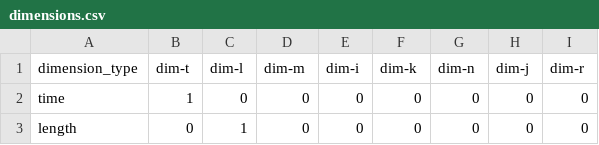
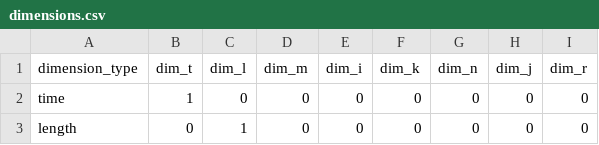
Before and after one commit to bradeneliason/units, a CSV file: data/dimensions.csv, drawn as a sheet; only a part is shown; the diff names each change by its address in the sheet, - before the commit and + after, or states it on an @@ line.

```diff
--- a/data/dimensions.csv
+++ b/data/dimensions.csv
-B1: dim-t
+B1: dim_t
-C1: dim-l
+C1: dim_l
-D1: dim-m
+D1: dim_m
-E1: dim-i
+E1: dim_i
-F1: dim-k
+F1: dim_k
-G1: dim-n
+G1: dim_n
-H1: dim-j
+H1: dim_j
-I1: dim-r
+I1: dim_r
```
Also changed, not shown: data/core.csv, data/scaled.csv, 11 other files.
